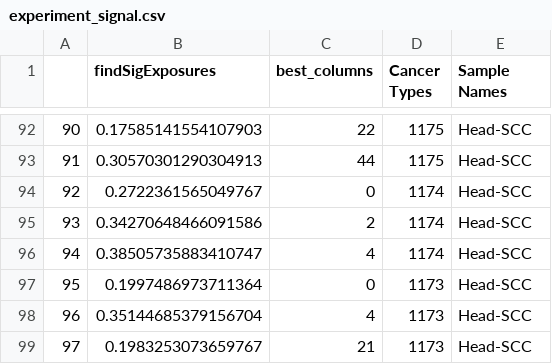
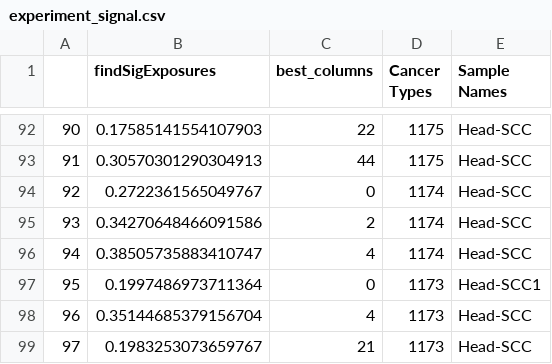
Before and after one commit to marcin119a/data_comparation, a CSV file: benchmark_6_output/output/experiment_signal.csv, drawn as a sheet; only a part is shown, gaps mark what is left out.

```diff
--- a/benchmark_6_output/output/experiment_signal.csv
+++ b/benchmark_6_output/output/experiment_signal.csv
@@ -96,3 +96,3 @@
 94,0.38505735883410747,4,1174,Head-SCC
-95,0.1997486973711364,0,1173,Head-SCC
+95,0.1997486973711364,0,1173,Head-SCC1
 96,0.35144685379156704,4,1173,Head-SCC
```
Also changed, not shown: 4 other files.
